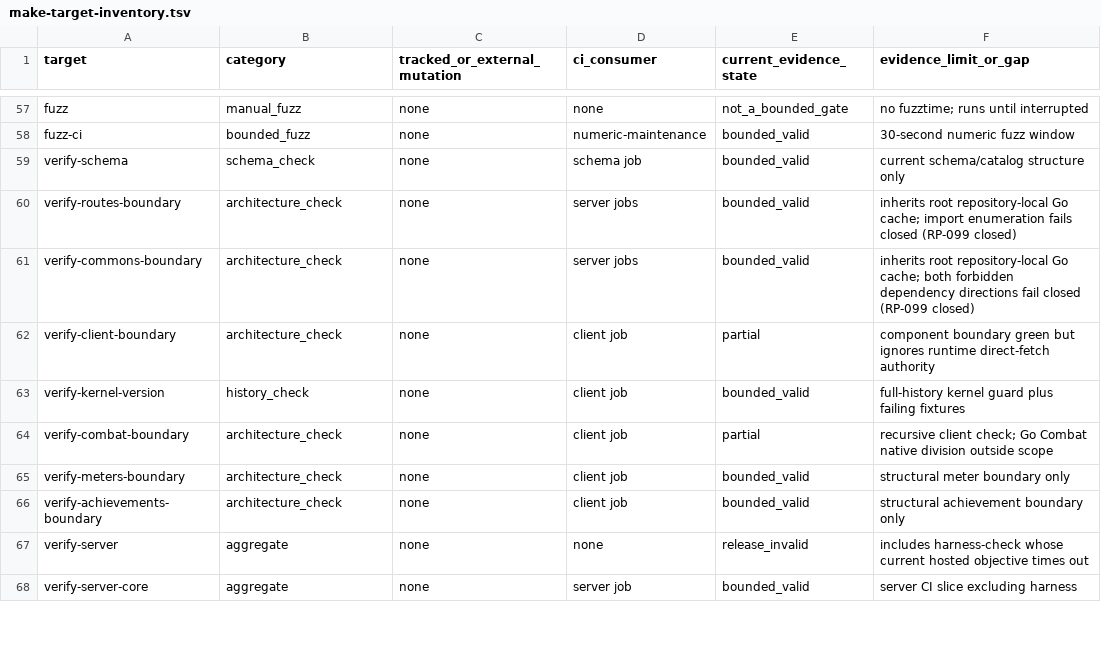
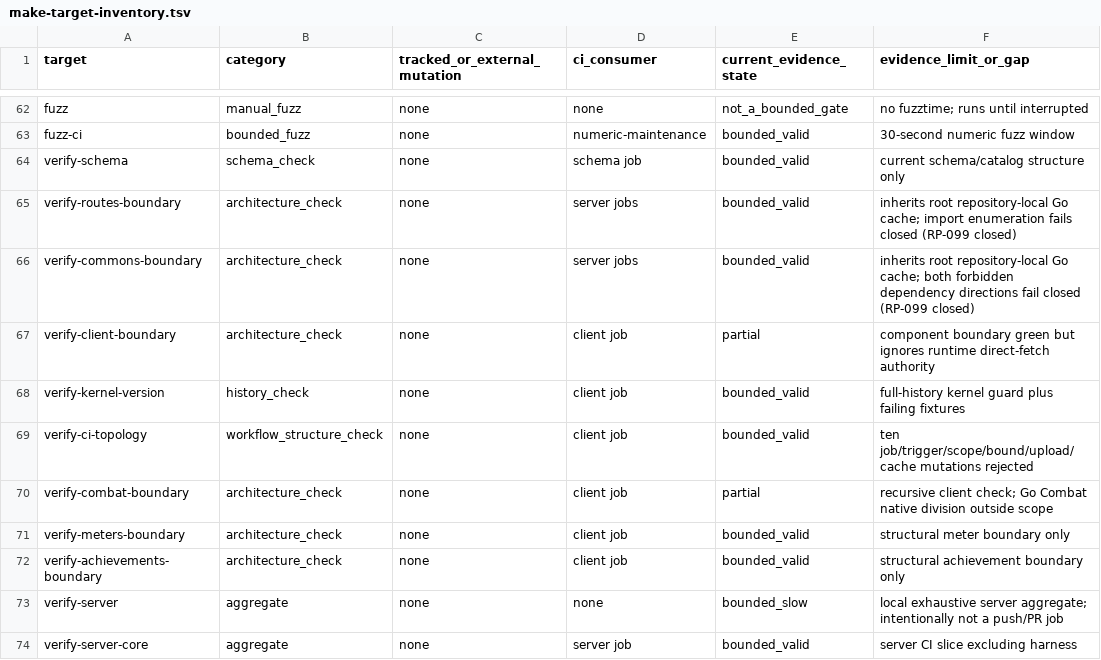
Before and after one commit to stronk-dev/destroy-humanity-any-percent, a TSV file: planning/platform-alignment/make-target-inventory.tsv, drawn as a sheet; only a part is shown, gaps mark what is left out; the diff covers the shown part only.

Commit message:
ci: split fast gates from exhaustive evidence

```diff
--- a/planning/platform-alignment/make-target-inventory.tsv
+++ b/planning/platform-alignment/make-target-inventory.tsv
@@ -63,2 +68,3 @@ verify-client-boundary	architecture_check	none	client job	partial	component boun
 verify-kernel-version	history_check	none	client job	bounded_valid	full-history kernel guard plus failing fixtures
+verify-ci-topology	workflow_structure_check	none	client job	bounded_valid	ten job/trigger/scope/bound/upload/cache mutations rejected
 verify-combat-boundary	architecture_check	none	client job	partial	recursive client check; Go Combat native division outside scope
@@ -66,3 +72,3 @@ verify-meters-boundary	architecture_check	none	client job	bounded_valid	structur
 verify-achievements-boundary	architecture_check	none	client job	bounded_valid	structural achievement boundary only
-verify-server	aggregate	none	none	release_invalid	includes harness-check whose current hosted objective times out
+verify-server	aggregate	none	none	bounded_slow	local exhaustive server aggregate; intentionally not a push/PR job
 verify-server-core	aggregate	none	server job	bounded_valid	server CI slice excluding harness
```
Also changed, not shown: 6 added rows and 10 edited cells elsewhere in this file, planning/platform-alignment/active-acceptance-ledger.tsv, planning/platform-alignment/ci-job-inventory.tsv, 18 other files.
